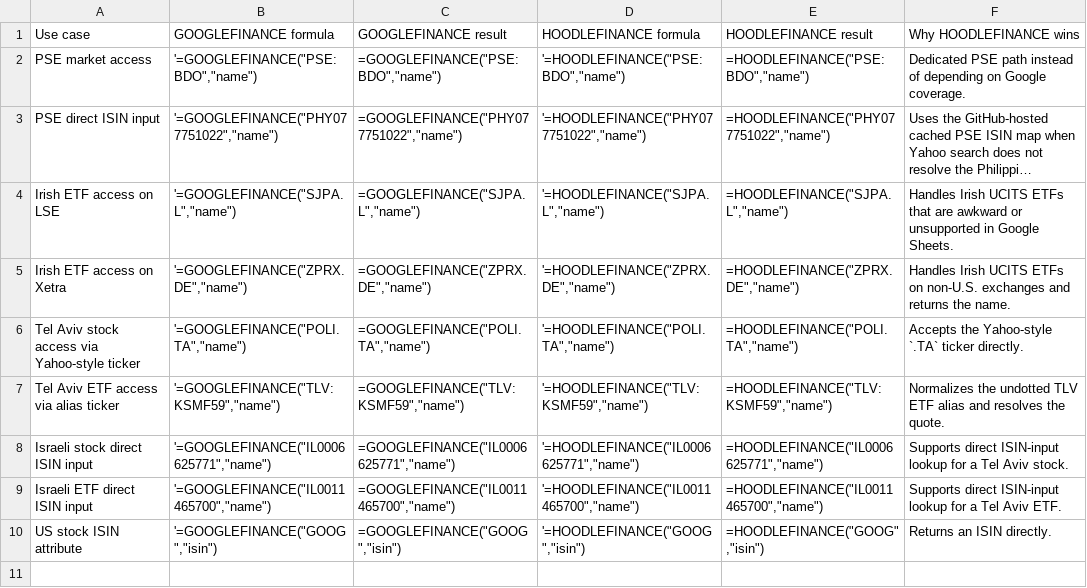
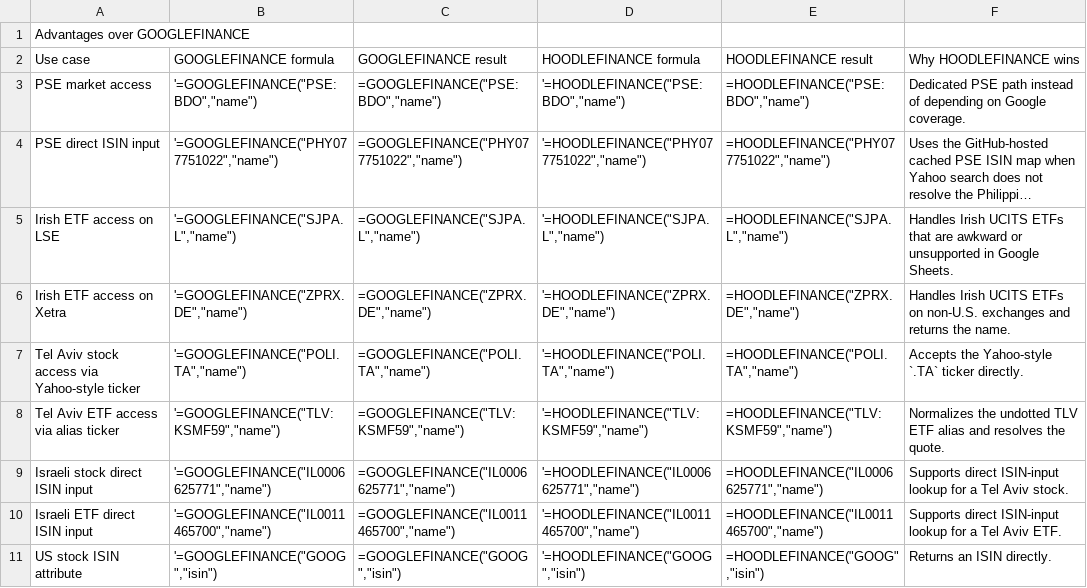
Before and after one commit to omry/hoodlefinance, a TSV file: docs/demo-sheet/googlefinance-comparison.tsv, drawn as a sheet; long unchanged cells end in …; the diff names each change by its address in the sheet, - before the commit and + after, or states it on an @@ line.

```diff
--- a/docs/demo-sheet/googlefinance-comparison.tsv
+++ b/docs/demo-sheet/googlefinance-comparison.tsv
+row 1: Advantages over GOOGLEFINANCE
```
Also changed, not shown: docs/demo-sheet/currency.tsv, docs/demo-sheet/foreign-etfs.tsv, 7 other files.
